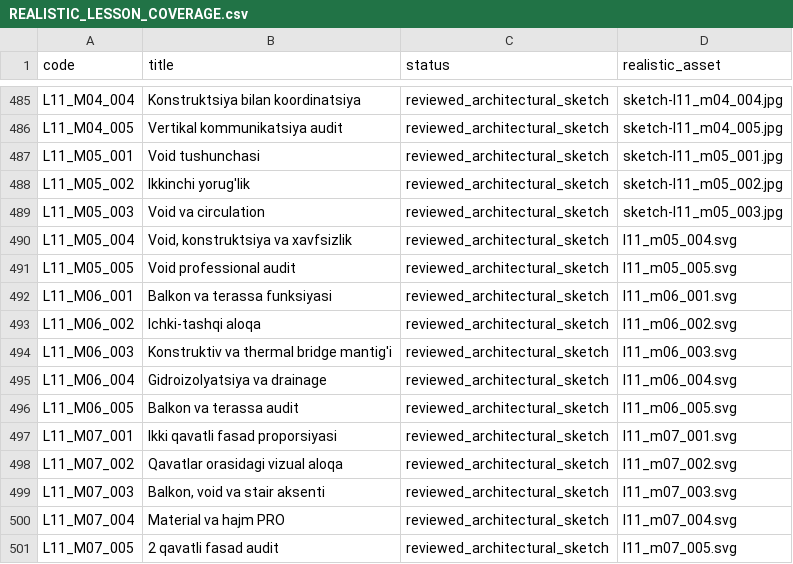
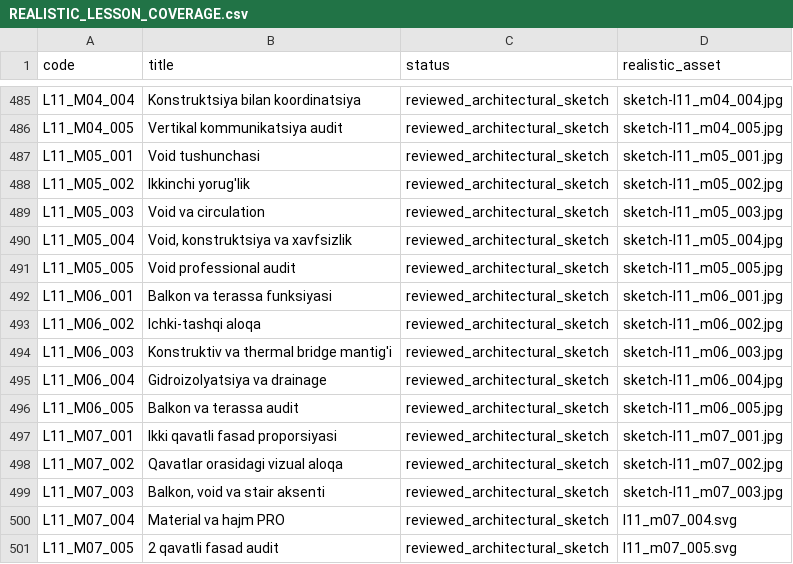
Before and after one commit to muxriddinelbegiyev2222-blip/archiproacademy, a CSV file: docs/REALISTIC_LESSON_COVERAGE.csv, drawn as a sheet; only a part is shown, gaps mark what is left out.

```diff
--- a/docs/REALISTIC_LESSON_COVERAGE.csv
+++ b/docs/REALISTIC_LESSON_COVERAGE.csv
@@ -489,12 +489,12 @@ L11_M05_002,Ikkinchi yorug'lik,reviewed_architectural_sketch,sketch-l11_m05_002.
 L11_M05_003,Void va circulation,reviewed_architectural_sketch,sketch-l11_m05_003.jpg
-L11_M05_004,"Void, konstruktsiya va xavfsizlik",reviewed_architectural_sketch,l11_m05_004.svg
-L11_M05_005,Void professional audit,reviewed_architectural_sketch,l11_m05_005.svg
-L11_M06_001,Balkon va terassa funksiyasi,reviewed_architectural_sketch,l11_m06_001.svg
-L11_M06_002,Ichki-tashqi aloqa,reviewed_architectural_sketch,l11_m06_002.svg
-L11_M06_003,Konstruktiv va thermal bridge mantig'i,reviewed_architectural_sketch,l11_m06_003.svg
-L11_M06_004,Gidroizolyatsiya va drainage,reviewed_architectural_sketch,l11_m06_004.svg
-L11_M06_005,Balkon va terassa audit,reviewed_architectural_sketch,l11_m06_005.svg
-L11_M07_001,Ikki qavatli fasad proporsiyasi,reviewed_architectural_sketch,l11_m07_001.svg
-L11_M07_002,Qavatlar orasidagi vizual aloqa,reviewed_architectural_sketch,l11_m07_002.svg
-L11_M07_003,"Balkon, void va stair aksenti",reviewed_architectural_sketch,l11_m07_003.svg
+L11_M05_004,"Void, konstruktsiya va xavfsizlik",reviewed_architectural_sketch,sketch-l11_m05_004.jpg
+L11_M05_005,Void professional audit,reviewed_architectural_sketch,sketch-l11_m05_005.jpg
+L11_M06_001,Balkon va terassa funksiyasi,reviewed_architectural_sketch,sketch-l11_m06_001.jpg
+L11_M06_002,Ichki-tashqi aloqa,reviewed_architectural_sketch,sketch-l11_m06_002.jpg
+L11_M06_003,Konstruktiv va thermal bridge mantig'i,reviewed_architectural_sketch,sketch-l11_m06_003.jpg
+L11_M06_004,Gidroizolyatsiya va drainage,reviewed_architectural_sketch,sketch-l11_m06_004.jpg
+L11_M06_005,Balkon va terassa audit,reviewed_architectural_sketch,sketch-l11_m06_005.jpg
+L11_M07_001,Ikki qavatli fasad proporsiyasi,reviewed_architectural_sketch,sketch-l11_m07_001.jpg
+L11_M07_002,Qavatlar orasidagi vizual aloqa,reviewed_architectural_sketch,sketch-l11_m07_002.jpg
+L11_M07_003,"Balkon, void va stair aksenti",reviewed_architectural_sketch,sketch-l11_m07_003.jpg
 L11_M07_004,Material va hajm PRO,reviewed_architectural_sketch,l11_m07_004.svg
```
Also changed, not shown: docs/ALL_LESSON_SKETCH_COVERAGE.csv, docs/VISUAL_LESSON_COVERAGE.csv, 12 other files.
